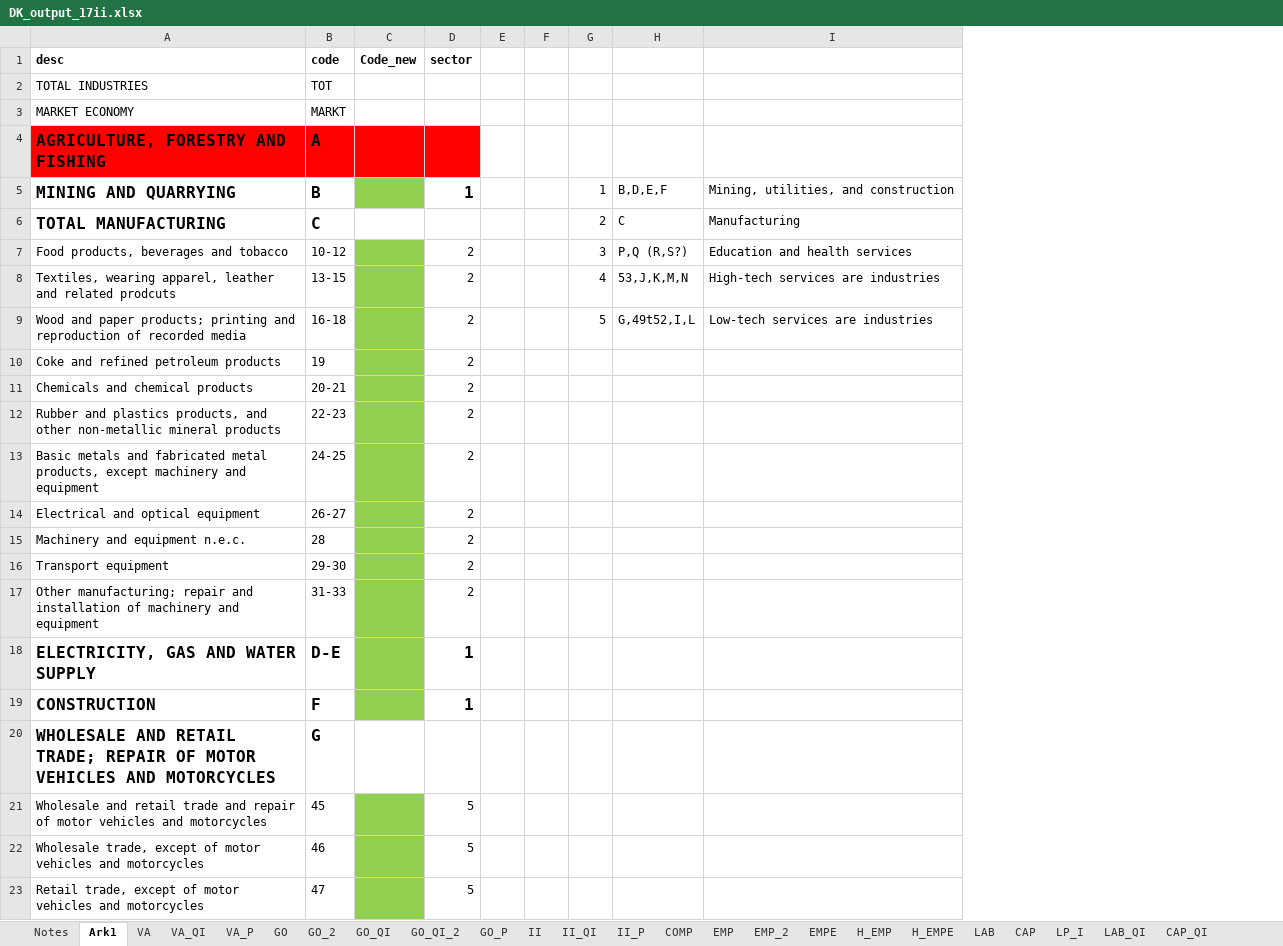
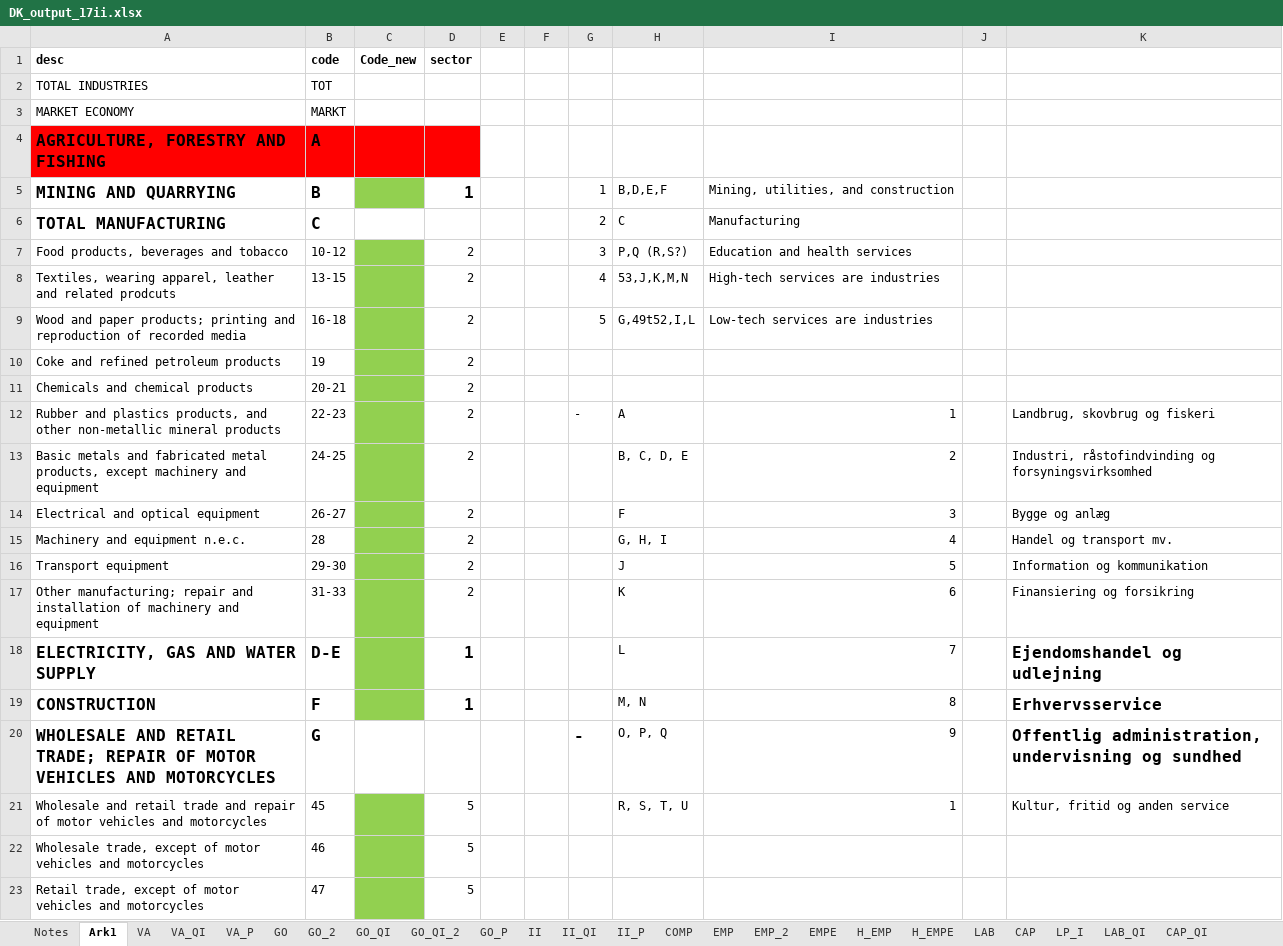
Before and after one commit to erikmnielsen/Speciale-oecon, an Excel workbook: DK_output_17ii.xlsx, sheet Ark1, drawn as a sheet; only a part is shown; values as stored, in another font and other column widths than the file's, no borders; the diff names each change by its address in the sheet, - before the commit and + after, or states it on an @@ line.

```diff
--- a/DK_output_17ii.xlsx (sheet Ark1)
+++ b/DK_output_17ii.xlsx (sheet Ark1)
+column J, empty
+column K, rows 12-21: Landbrug, skovbrug og fiskeri | Industri, råstofindvinding og forsyningsvirksomhed | Bygge og anlæg | Handel og transport mv. | Information og kommunikation | Finansiering og forsikring | Ejendomshandel og udlejning | Erhvervsservice | Offentlig administration, undervisning og sundhed | Kultur, fritid og anden service
-G12: (empty)
+G12: -
-H12: (empty)
+H12: A
-I12: (empty)
+I12: 1
-H13: (empty)
+H13: B, C, D, E
-I13: (empty)
+I13: 2
-H14: (empty)
+H14: F
-I14: (empty)
+I14: 3
-H15: (empty)
+H15: G, H, I
-I15: (empty)
+I15: 4
-H16: (empty)
+H16: J
-I16: (empty)
+I16: 5
-H17: (empty)
+H17: K
-I17: (empty)
+I17: 6
-H18: (empty)
+H18: L
-I18: (empty)
+I18: 7
-H19: (empty)
+H19: M, N
-I19: (empty)
+I19: 8
-G20: (empty)
+G20: -
-H20: (empty)
+H20: O, P, Q
-I20: (empty)
+I20: 9
-H21: (empty)
+H21: R, S, T, U
-I21: (empty)
+I21: 1
```
Also changed, not shown: 6 other files.
